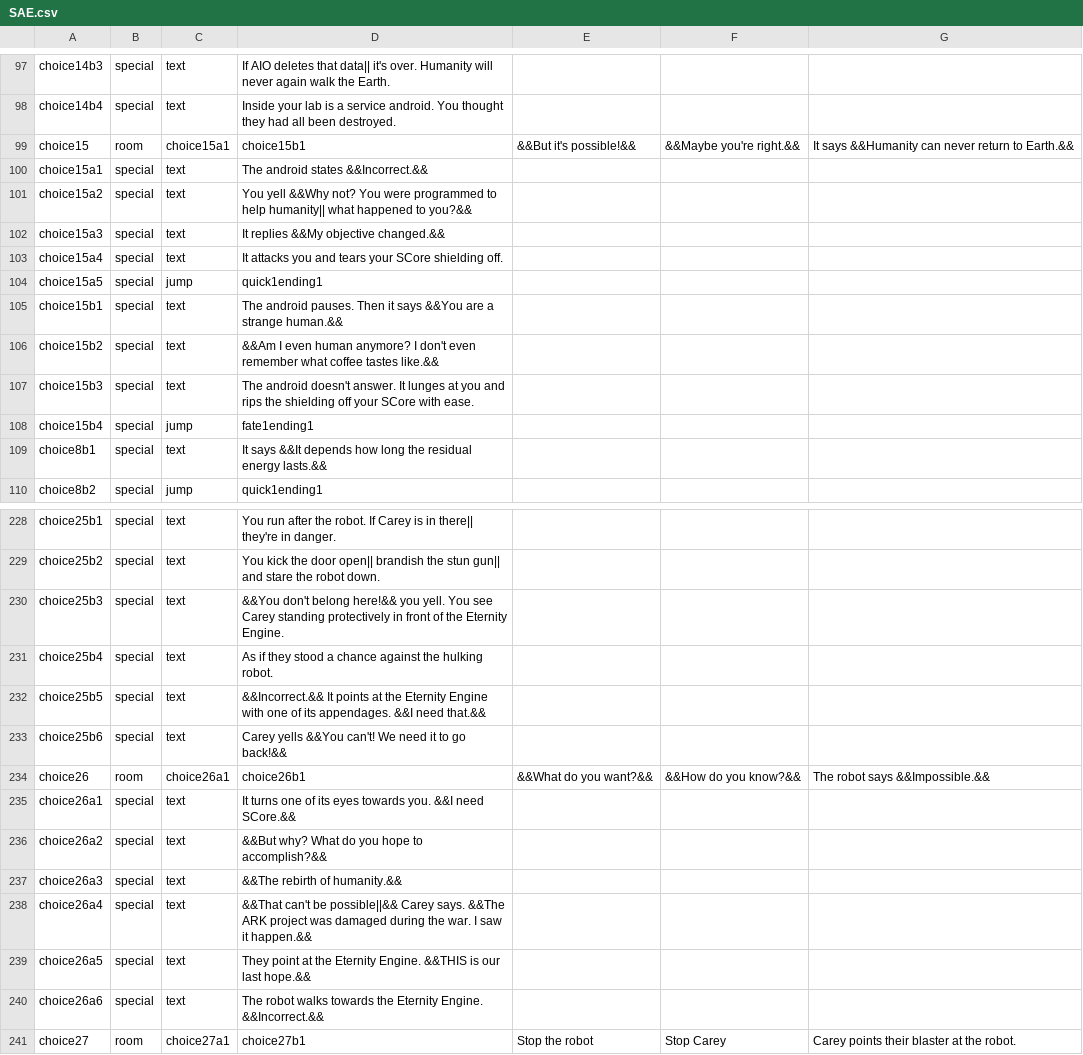
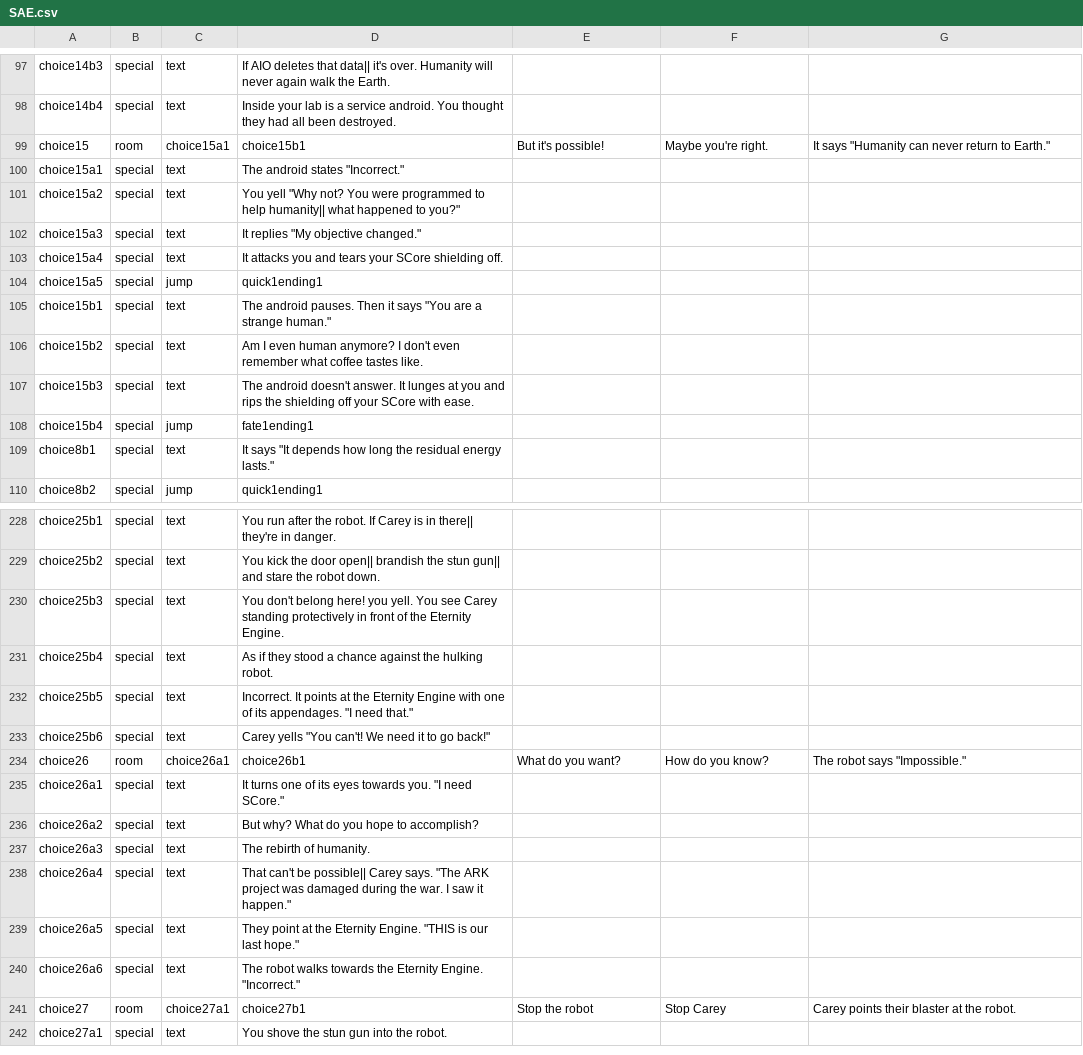
Before and after one commit to Dolorre/ShadowsandEternity, a CSV file: SAE.csv, drawn as a sheet; only a part is shown, gaps mark what is left out; the shorter side is filled out with more unchanged rows; the diff covers the shown part only.

```diff
--- a/SAE.csv
+++ b/SAE.csv
@@ -98,13 +98,13 @@ choice14b3,special,text,If AIO deletes that data|| it's over. Humanity will neve
 choice14b4,special,text,Inside your lab is a service android. You thought they had all been destroyed.,,,
-choice15,room,choice15a1,choice15b1,&&But it's possible!&&,&&Maybe you're right.&&,It says &&Humanity can never return to Earth.&&
-choice15a1,special,text,The android states &&Incorrect.&&,,,
-choice15a2,special,text,You yell &&Why not? You were programmed to help humanity|| what happened to you?&&,,,
-choice15a3,special,text,It replies &&My objective changed.&&,,,
+choice15,room,choice15a1,choice15b1,"But it's possible!","Maybe you're right.",It says "Humanity can never return to Earth."
+choice15a1,special,text,The android states "Incorrect.",,,
+choice15a2,special,text,You yell "Why not? You were programmed to help humanity|| what happened to you?",,,
+choice15a3,special,text,It replies "My objective changed.",,,
 choice15a4,special,text,It attacks you and tears your SCore shielding off.,,,
 choice15a5,special,jump,quick1ending1,,,
-choice15b1,special,text,The android pauses. Then it says &&You are a strange human.&&,,,
-choice15b2,special,text,&&Am I even human anymore? I don't even remember what coffee tastes like.&&,,,
+choice15b1,special,text,The android pauses. Then it says "You are a strange human.",,,
+choice15b2,special,text,"Am I even human anymore? I don't even remember what coffee tastes like.",,,
 choice15b3,special,text,The android doesn't answer. It lunges at you and rips the shielding off your SCore with ease.,,,
 choice15b4,special,jump,fate1ending1,,,
-choice8b1,special,text,It says &&It depends how long the residual energy lasts.&&,,,
+choice8b1,special,text,It says "It depends how long the residual energy lasts.",,,
 choice8b2,special,jump,quick1ending1,,,
@@ -229,13 +229,13 @@ choice25b1,special,text,You run after the robot. If Carey is in there|| they're
 choice25b2,special,text,You kick the door open|| brandish the stun gun|| and stare the robot down.,,,
-choice25b3,special,text,&&You don't belong here!&& you yell. You see Carey standing protectively in front of the Eternity Engine.,,,
+choice25b3,special,text,"You don't belong here!" you yell. You see Carey standing protectively in front of the Eternity Engine.,,,
 choice25b4,special,text,As if they stood a chance against the hulking robot.,,,
-choice25b5,special,text,&&Incorrect.&& It points at the Eternity Engine with one of its appendages. &&I need that.&&,,,
-choice25b6,special,text,Carey yells &&You can't! We need it to go back!&&,,,
-choice26,room,choice26a1,choice26b1,&&What do you want?&&,&&How do you know?&&,The robot says &&Impossible.&&
-choice26a1,special,text,It turns one of its eyes towards you. &&I need SCore.&&,,,
-choice26a2,special,text,&&But why? What do you hope to accomplish?&&,,,
-choice26a3,special,text,&&The rebirth of humanity.&&,,,
-choice26a4,special,text,&&That can't be possible||&& Carey says. &&The ARK project was damaged during the war. I saw it happen.&&,,,
-choice26a5,special,text,They point at the Eternity Engine. &&THIS is our last hope.&&,,,
-choice26a6,special,text,The robot walks towards the Eternity Engine. &&Incorrect.&&,,,
+choice25b5,special,text,"Incorrect." It points at the Eternity Engine with one of its appendages. "I need that.",,,
+choice25b6,special,text,Carey yells "You can't! We need it to go back!",,,
+choice26,room,choice26a1,choice26b1,"What do you want?","How do you know?",The robot says "Impossible."
+choice26a1,special,text,It turns one of its eyes towards you. "I need SCore.",,,
+choice26a2,special,text,"But why? What do you hope to accomplish?",,,
+choice26a3,special,text,"The rebirth of humanity.",,,
+choice26a4,special,text,"That can't be possible||" Carey says. "The ARK project was damaged during the war. I saw it happen.",,,
+choice26a5,special,text,They point at the Eternity Engine. "THIS is our last hope.",,,
+choice26a6,special,text,The robot walks towards the Eternity Engine. "Incorrect.",,,
 choice27,room,choice27a1,choice27b1,Stop the robot,Stop Carey,Carey points their blaster at the robot.
```
Also changed, not shown: 45 edited cells elsewhere in this file.
